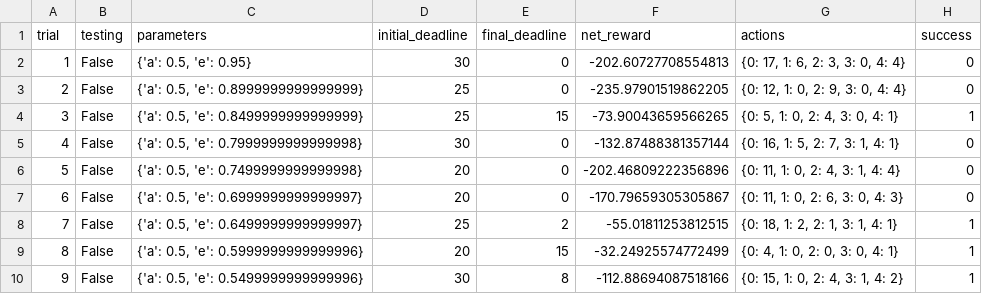
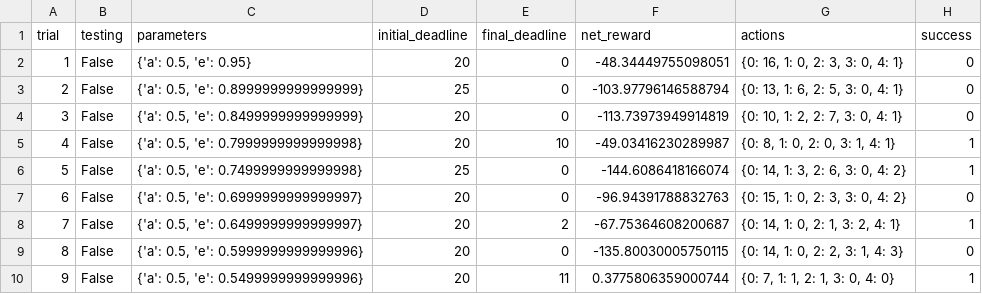
Before and after one commit to Chris-lee-cp/smartcab, a CSV file: logs/sim_default-learning.csv, drawn as a sheet; only a part is shown; the diff covers the shown part only.

```diff
--- a/logs/sim_default-learning.csv
+++ b/logs/sim_default-learning.csv
@@ -1,10 +1,10 @@
 trial,testing,parameters,initial_deadline,final_deadline,net_reward,actions,success
-1,False,"{'a': 0.5, 'e': 0.95}",30,0,-202.60727708554813,"{0: 17, 1: 6, 2: 3, 3: 0, 4: 4}",0
-2,False,"{'a': 0.5, 'e': 0.8999999999999999}",25,0,-235.97901519862205,"{0: 12, 1: 0, 2: 9, 3: 0, 4: 4}",0
-3,False,"{'a': 0.5, 'e': 0.8499999999999999}",25,15,-73.90043659566265,"{0: 5, 1: 0, 2: 4, 3: 0, 4: 1}",1
-4,False,"{'a': 0.5, 'e': 0.7999999999999998}",30,0,-132.87488381357144,"{0: 16, 1: 5, 2: 7, 3: 1, 4: 1}",0
-5,False,"{'a': 0.5, 'e': 0.7499999999999998}",20,0,-202.46809222356896,"{0: 11, 1: 0, 2: 4, 3: 1, 4: 4}",0
-6,False,"{'a': 0.5, 'e': 0.6999999999999997}",20,0,-170.79659305305867,"{0: 11, 1: 0, 2: 6, 3: 0, 4: 3}",0
-7,False,"{'a': 0.5, 'e': 0.6499999999999997}",25,2,-55.01811253812515,"{0: 18, 1: 2, 2: 1, 3: 1, 4: 1}",1
-8,False,"{'a': 0.5, 'e': 0.5999999999999996}",20,15,-32.24925574772499,"{0: 4, 1: 0, 2: 0, 3: 0, 4: 1}",1
-9,False,"{'a': 0.5, 'e': 0.5499999999999996}",30,8,-112.88694087518166,"{0: 15, 1: 0, 2: 4, 3: 1, 4: 2}",1
+1,False,"{'a': 0.5, 'e': 0.95}",20,0,-48.34449755098051,"{0: 16, 1: 0, 2: 3, 3: 0, 4: 1}",0
+2,False,"{'a': 0.5, 'e': 0.8999999999999999}",25,0,-103.97796146588794,"{0: 13, 1: 6, 2: 5, 3: 0, 4: 1}",0
+3,False,"{'a': 0.5, 'e': 0.8499999999999999}",20,0,-113.73973949914819,"{0: 10, 1: 2, 2: 7, 3: 0, 4: 1}",0
+4,False,"{'a': 0.5, 'e': 0.7999999999999998}",20,10,-49.03416230289987,"{0: 8, 1: 0, 2: 0, 3: 1, 4: 1}",1
+5,False,"{'a': 0.5, 'e': 0.7499999999999998}",25,0,-144.6086418166074,"{0: 14, 1: 3, 2: 6, 3: 0, 4: 2}",1
+6,False,"{'a': 0.5, 'e': 0.6999999999999997}",20,0,-96.94391788832763,"{0: 15, 1: 0, 2: 3, 3: 0, 4: 2}",0
+7,False,"{'a': 0.5, 'e': 0.6499999999999997}",20,2,-67.75364608200687,"{0: 14, 1: 0, 2: 1, 3: 2, 4: 1}",1
+8,False,"{'a': 0.5, 'e': 0.5999999999999996}",20,0,-135.80030005750115,"{0: 14, 1: 0, 2: 2, 3: 1, 4: 3}",0
+9,False,"{'a': 0.5, 'e': 0.5499999999999996}",20,11,0.3775806359000744,"{0: 7, 1: 1, 2: 1, 3: 0, 4: 0}",1
```
Also changed, not shown: 82 edited cells elsewhere in this file, logs/sim_improved-learning.csv, 5 other files.
